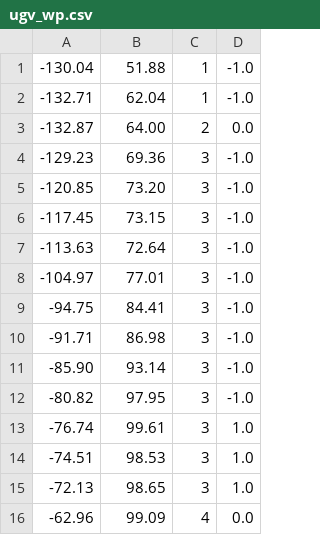
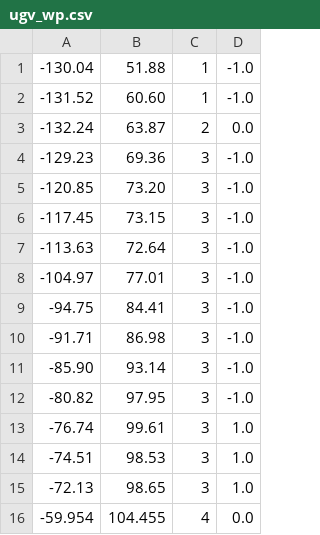
Before and after one commit to rkdals0131/asp_final, a CSV file: src/robot_control/config/ugv_wp.csv, drawn as a sheet.

```diff
--- a/src/robot_control/config/ugv_wp.csv
+++ b/src/robot_control/config/ugv_wp.csv
@@ -1,4 +1,4 @@
 -130.04, 51.88, 1, -1.0
--132.71, 62.04, 1, -1.0
--132.87, 64.00, 2, 0.0
+-131.52, 60.60, 1, -1.0
+-132.24, 63.87, 2, 0.0
 -129.23, 69.36, 3, -1.0
@@ -15,2 +15,2 @@
 -72.13, 98.65, 3, 1.0
--62.96, 99.09, 4, 0.0
+-59.954, 104.455, 4, 0.0
```
Also changed, not shown: src/robot_control/robot_control/utils/result/detected_markers.csv, 4 other files.
